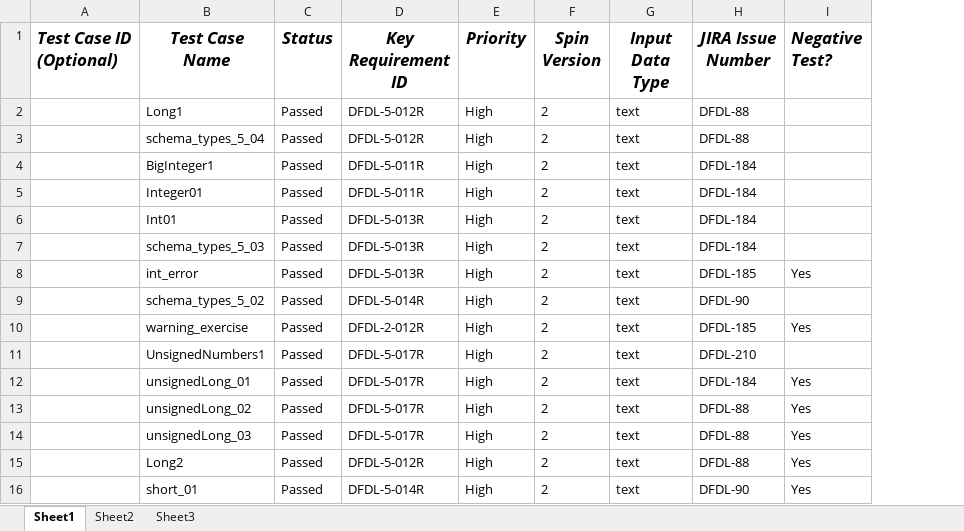
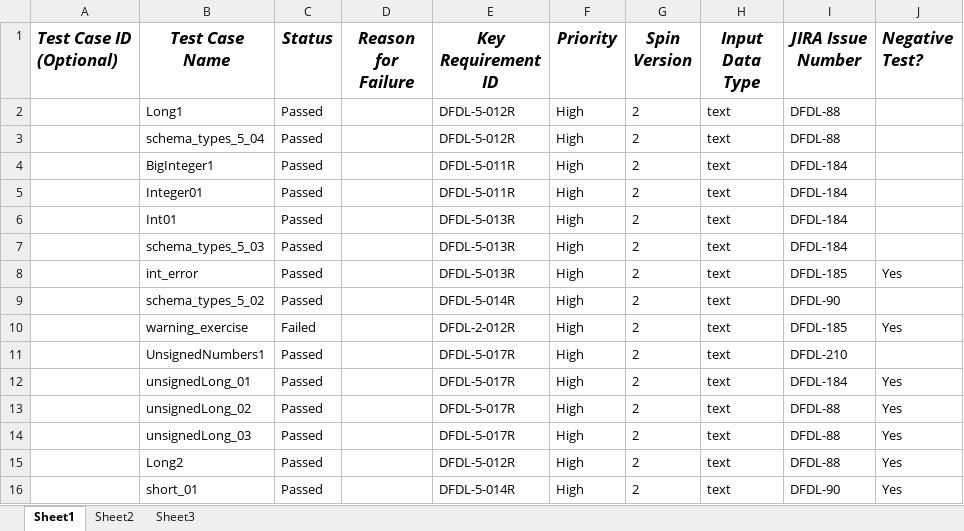
Before and after one commit to apache/daffodil, an Excel workbook: daffodil-core/doc/Test_Cases.xlsx, sheet Sheet1, drawn as a sheet; only a part is shown; values as stored, in another font and other column widths than the file's, no borders; the diff covers the shown part only; the diff names each change by its address in the sheet, - before the commit and + after, or states it on an @@ line.

```diff
--- a/daffodil-core/doc/Test_Cases.xlsx (sheet Sheet1)
+++ b/daffodil-core/doc/Test_Cases.xlsx (sheet Sheet1)
+column D (Reason for Failure), empty
-C10 (Status): Passed
+C10 (Status): Failed
```
Also changed, not shown: 71 added rows elsewhere in this sheet, daffodil-core/doc/DFDL-Reqs2.xlsx, 7 other files.
